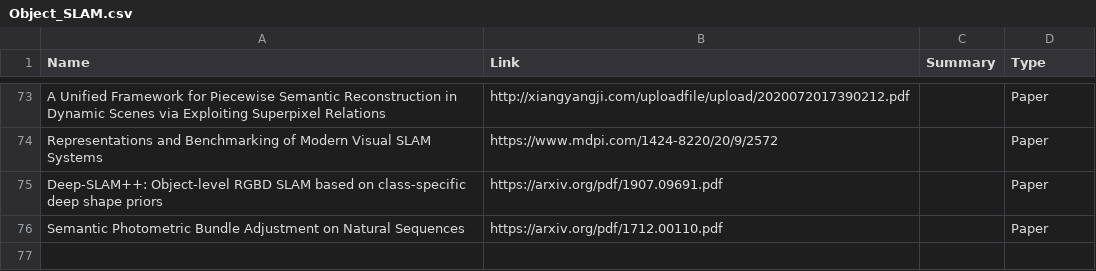
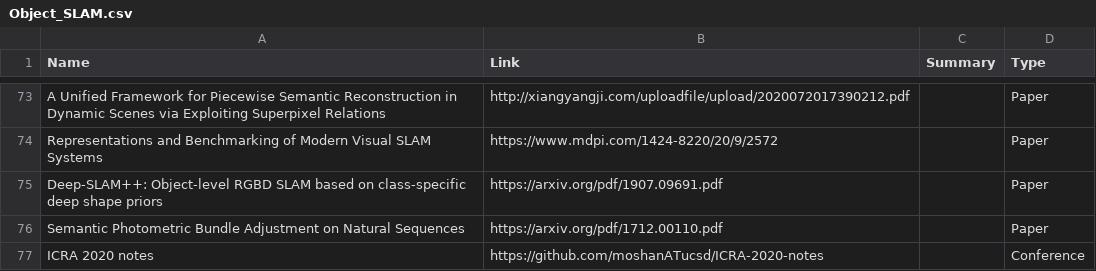
Before and after one commit to moshanATucsd/Awesome-object-SLAM-paper, a CSV file: Object_SLAM.csv, drawn as a sheet; only a part is shown, gaps mark what is left out.

Commit message:
add code

```diff
--- a/Object_SLAM.csv
+++ b/Object_SLAM.csv
@@ -100 +100,2 @@ Deep-SLAM++: Object-level RGBD SLAM based on class-specific deep shape priors,ht
 Semantic Photometric Bundle Adjustment on Natural Sequences,https://arxiv.org/pdf/1712.00110.pdf,,Paper
+ICRA 2020 notes,https://github.com/moshanATucsd/ICRA-2020-notes,,Conference
```
